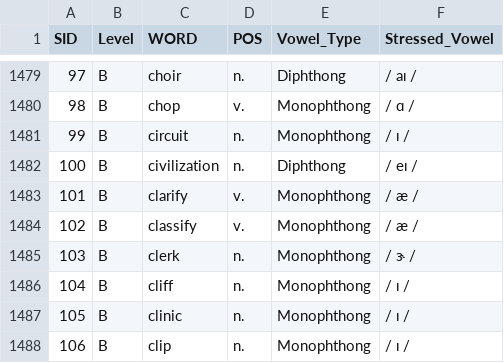
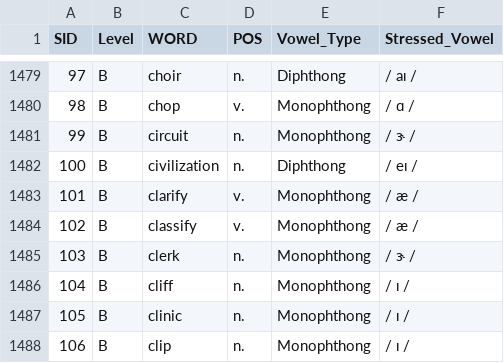
Before and after one commit to MK316/Engpro-Class, a CSV file: pages/cefr_250502.csv, drawn as a sheet; only a part is shown, gaps mark what is left out.

Commit message:
Update cefr_250502.csv

```diff
--- a/pages/cefr_250502.csv
+++ b/pages/cefr_250502.csv
@@ -1480,3 +1480,3 @@
 98,B,chop,v.,Monophthong,/ ɑ /
-99,B,circuit,n.,Monophthong,/ ɪ /
+99,B,circuit,n.,Monophthong,/ ɝ /
 100,B,civilization,n.,Diphthong,/ eɪ /
```
